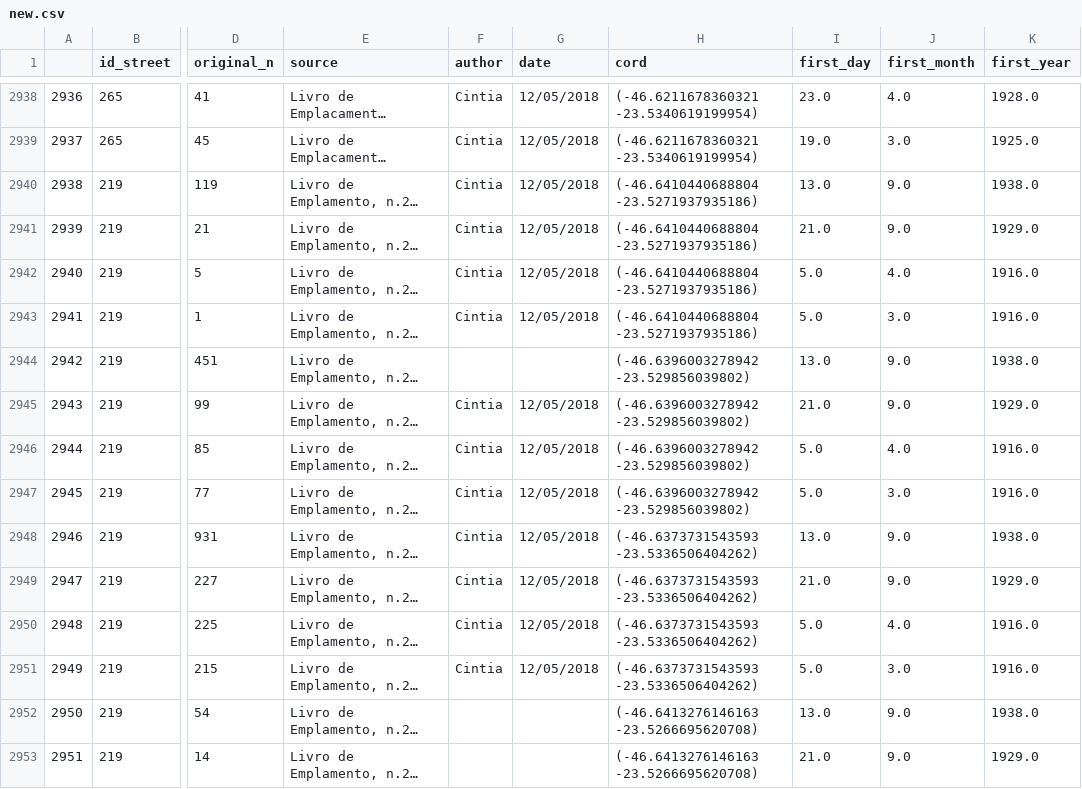
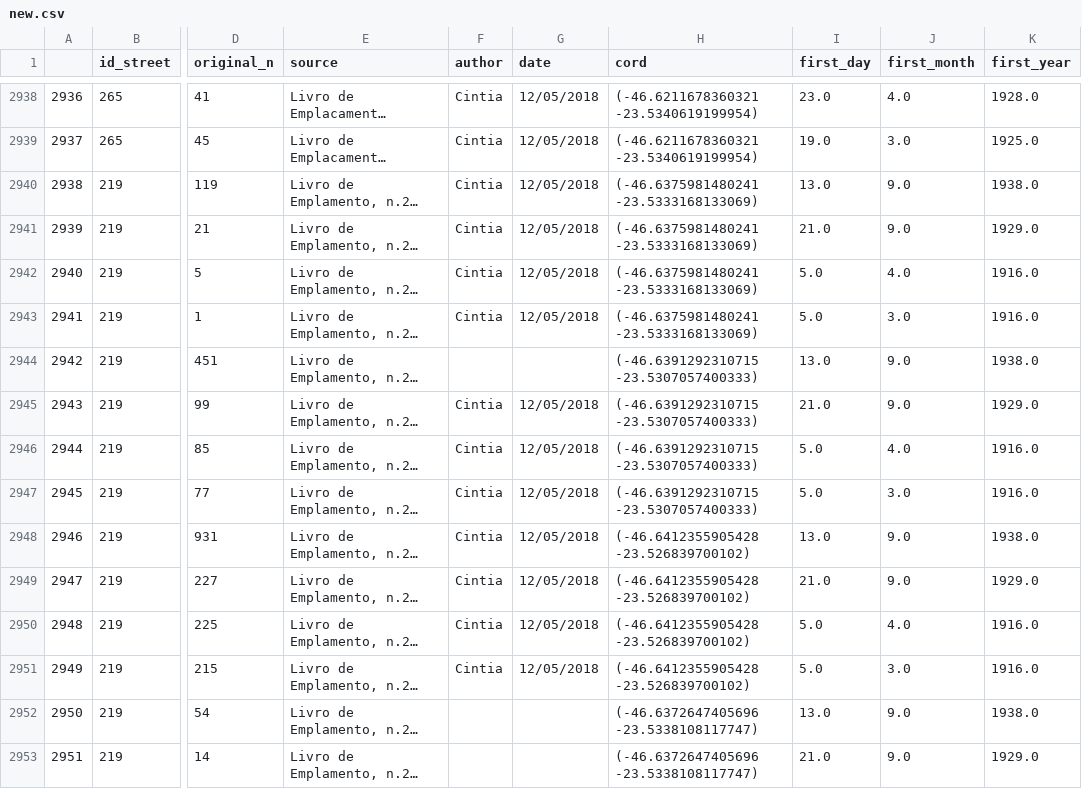
Before and after one commit to pauliceia/GeocodingAPI, a CSV file: scripts/saida/new.csv, drawn as a sheet; only a part is shown, gaps mark what is left out; long unchanged cells end in …; the diff covers the shown part only; the diff names each change by its address in the sheet, - before the commit and + after, or states it on an @@ line.

Commit message:
New Big Table was added

```diff
--- a/scripts/saida/new.csv
+++ b/scripts/saida/new.csv
-H2940:H2943 (cord): (-46.6410440688804 -23.5271937935186)
+H2940:H2943 (cord): (-46.6375981480241 -23.5333168133069)
-H2944:H2947 (cord): (-46.6396003278942 -23.529856039802)
+H2944:H2947 (cord): (-46.6391292310715 -23.5307057400333)
-H2948:H2951 (cord): (-46.6373731543593 -23.5336506404262)
+H2948:H2951 (cord): (-46.6412355905428 -23.526839700102)
-H2952:H2953 (cord): (-46.6413276146163 -23.5266695620708)
+H2952:H2953 (cord): (-46.6372647405696 -23.5338108117747)
```
Also changed, not shown: 17 edited cells elsewhere in this file, 2 other files.
